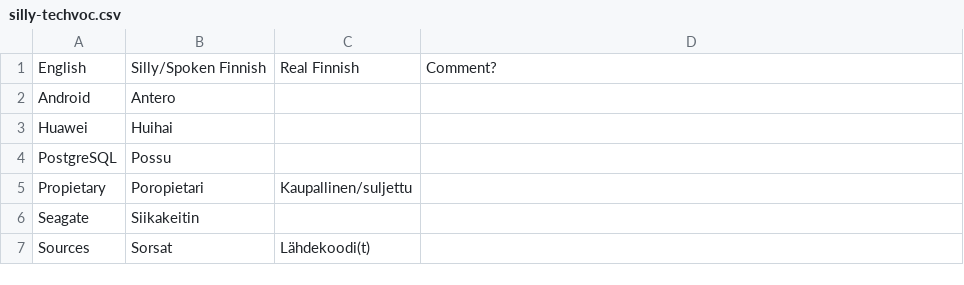
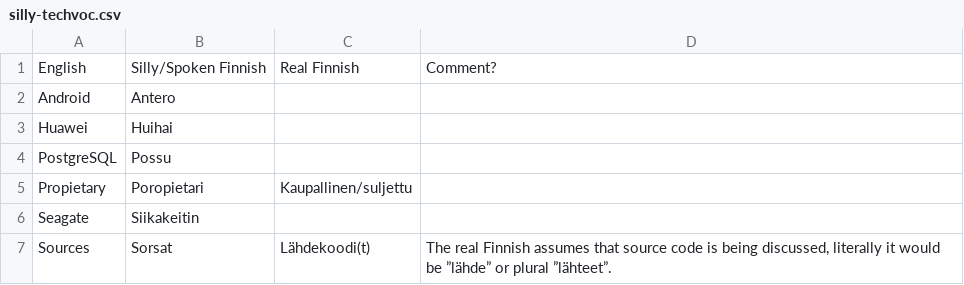
Before and after one commit to Mikaela/language-resources, a CSV file: finnish/silly-techvoc.csv, drawn as a sheet.

Commit message:
fi/silly-techvoc.csv: clarify sources

```diff
--- a/finnish/silly-techvoc.csv
+++ b/finnish/silly-techvoc.csv
@@ -6,2 +6,2 @@ Propietary,Poropietari,Kaupallinen/suljettu,
 Seagate,Siikakeitin,,
-Sources,Sorsat,Lähdekoodi(t),
+Sources,Sorsat,Lähdekoodi(t),"The real Finnish assumes that source code is being discussed, literally it would be ”lähde” or plural ”lähteet”."
```
